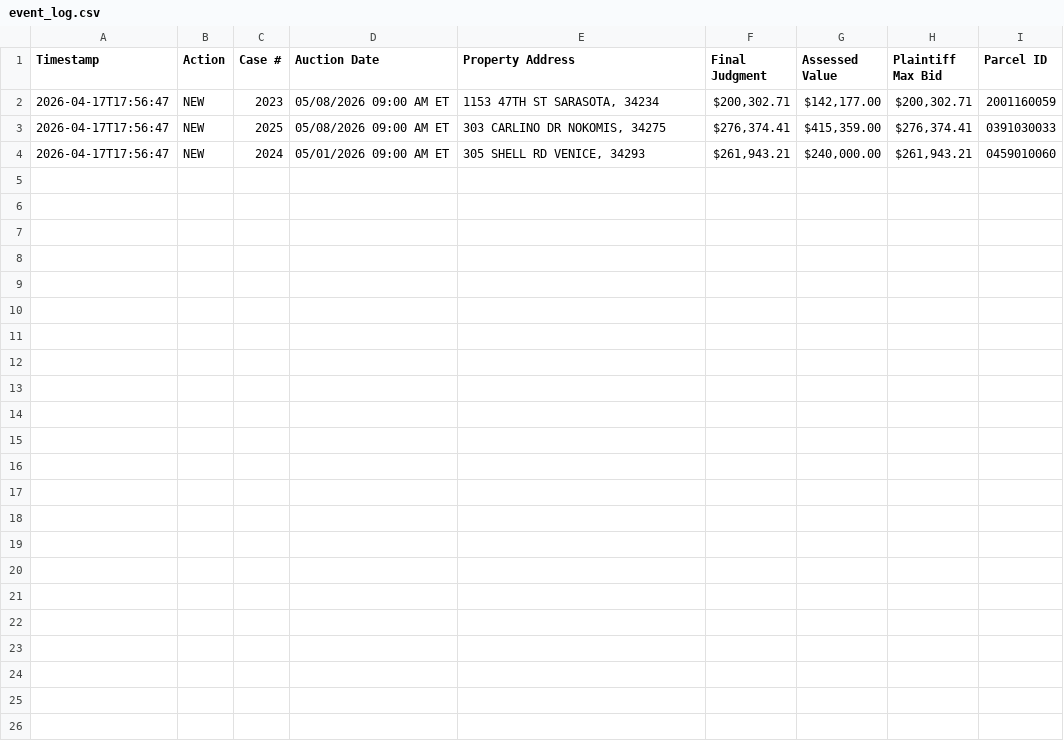
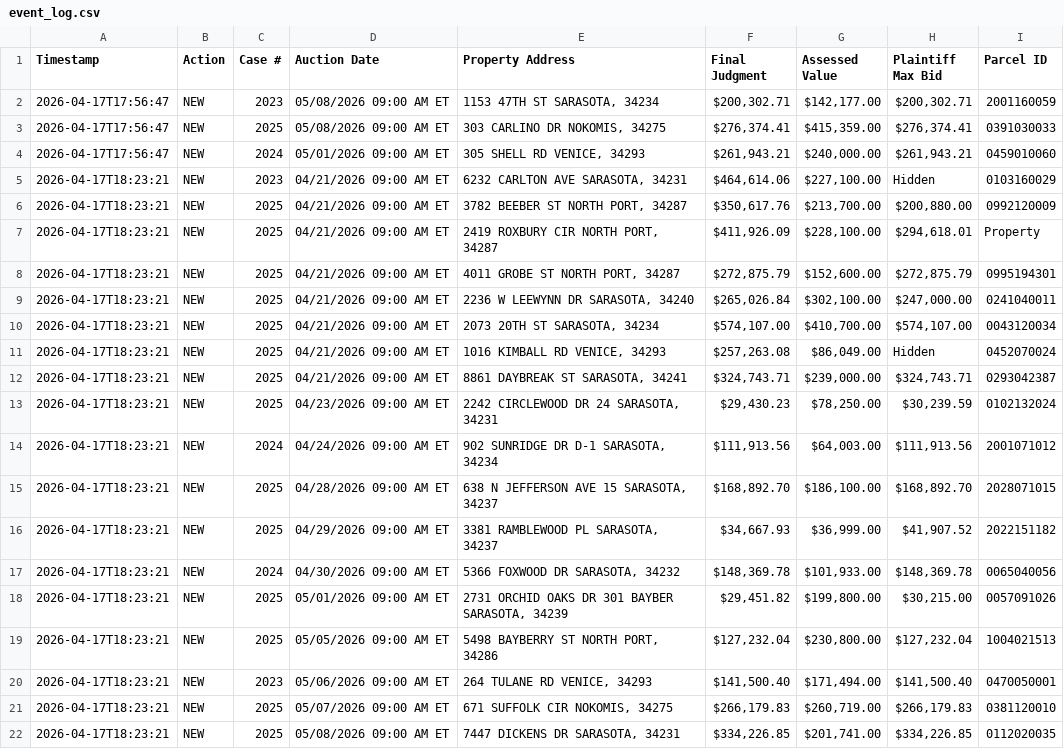
Before and after one commit to figlesias7/realforeclose-sarasota, a CSV file: data/event_log.csv, drawn as a sheet; the diff names each change by its address in the sheet, - before the commit and + after, or states it on an @@ line.

```diff
--- a/data/event_log.csv
+++ b/data/event_log.csv
+row 5: 2026-04-17T18:23:21 | NEW | 2023 | 04/21/2026 09:00 AM ET | 6232 CARLTON AVE SARASOTA, 34231 | $464,614.06 | $227,100.00 | Hidden | 0103160029
+row 6: 2026-04-17T18:23:21 | NEW | 2025 | 04/21/2026 09:00 AM ET | 3782 BEEBER ST NORTH PORT, 34287 | $350,617.76 | $213,700.00 | $200,880.00 | 0992120009
+row 7: 2026-04-17T18:23:21 | NEW | 2025 | 04/21/2026 09:00 AM ET | 2419 ROXBURY CIR NORTH PORT, 34287 | $411,926.09 | $228,100.00 | $294,618.01 | Property
+row 8: 2026-04-17T18:23:21 | NEW | 2025 | 04/21/2026 09:00 AM ET | 4011 GROBE ST NORTH PORT, 34287 | $272,875.79 | $152,600.00 | $272,875.79 | 0995194301
+row 9: 2026-04-17T18:23:21 | NEW | 2025 | 04/21/2026 09:00 AM ET | 2236 W LEEWYNN DR SARASOTA, 34240 | $265,026.84 | $302,100.00 | $247,000.00 | 0241040011
+row 10: 2026-04-17T18:23:21 | NEW | 2025 | 04/21/2026 09:00 AM ET | 2073 20TH ST SARASOTA, 34234 | $574,107.00 | $410,700.00 | $574,107.00 | 0043120034
+row 11: 2026-04-17T18:23:21 | NEW | 2025 | 04/21/2026 09:00 AM ET | 1016 KIMBALL RD VENICE, 34293 | $257,263.08 | $86,049.00 | Hidden | 0452070024
+row 12: 2026-04-17T18:23:21 | NEW | 2025 | 04/21/2026 09:00 AM ET | 8861 DAYBREAK ST SARASOTA, 34241 | $324,743.71 | $239,000.00 | $324,743.71 | 0293042387
+row 13: 2026-04-17T18:23:21 | NEW | 2025 | 04/23/2026 09:00 AM ET | 2242 CIRCLEWOOD DR 24 SARASOTA, 34231 | $29,430.23 | $78,250.00 | $30,239.59 | 0102132024
+row 14: 2026-04-17T18:23:21 | NEW | 2024 | 04/24/2026 09:00 AM ET | 902 SUNRIDGE DR D-1 SARASOTA, 34234 | $111,913.56 | $64,003.00 | $111,913.56 | 2001071012
+row 15: 2026-04-17T18:23:21 | NEW | 2025 | 04/28/2026 09:00 AM ET | 638 N JEFFERSON AVE 15 SARASOTA, 34237 | $168,892.70 | $186,100.00 | $168,892.70 | 2028071015
+row 16: 2026-04-17T18:23:21 | NEW | 2025 | 04/29/2026 09:00 AM ET | 3381 RAMBLEWOOD PL SARASOTA, 34237 | $34,667.93 | $36,999.00 | $41,907.52 | 2022151182
+row 17: 2026-04-17T18:23:21 | NEW | 2024 | 04/30/2026 09:00 AM ET | 5366 FOXWOOD DR SARASOTA, 34232 | $148,369.78 | $101,933.00 | $148,369.78 | 0065040056
+row 18: 2026-04-17T18:23:21 | NEW | 2025 | 05/01/2026 09:00 AM ET | 2731 ORCHID OAKS DR 301 BAYBER SARASOTA, 34239 | $29,451.82 | $199,800.00 | $30,215.00 | 0057091026
+row 19: 2026-04-17T18:23:21 | NEW | 2025 | 05/05/2026 09:00 AM ET | 5498 BAYBERRY ST NORTH PORT, 34286 | $127,232.04 | $230,800.00 | $127,232.04 | 1004021513
+row 20: 2026-04-17T18:23:21 | NEW | 2023 | 05/06/2026 09:00 AM ET | 264 TULANE RD VENICE, 34293 | $141,500.40 | $171,494.00 | $141,500.40 | 0470050001
+row 21: 2026-04-17T18:23:21 | NEW | 2025 | 05/07/2026 09:00 AM ET | 671 SUFFOLK CIR NOKOMIS, 34275 | $266,179.83 | $260,719.00 | $266,179.83 | 0381120010
+row 22: 2026-04-17T18:23:21 | NEW | 2025 | 05/08/2026 09:00 AM ET | 7447 DICKENS DR SARASOTA, 34231 | $334,226.85 | $201,741.00 | $334,226.85 | 0112020035
```
Also changed, not shown: data/active_foreclosures.csv, 3 other files.
